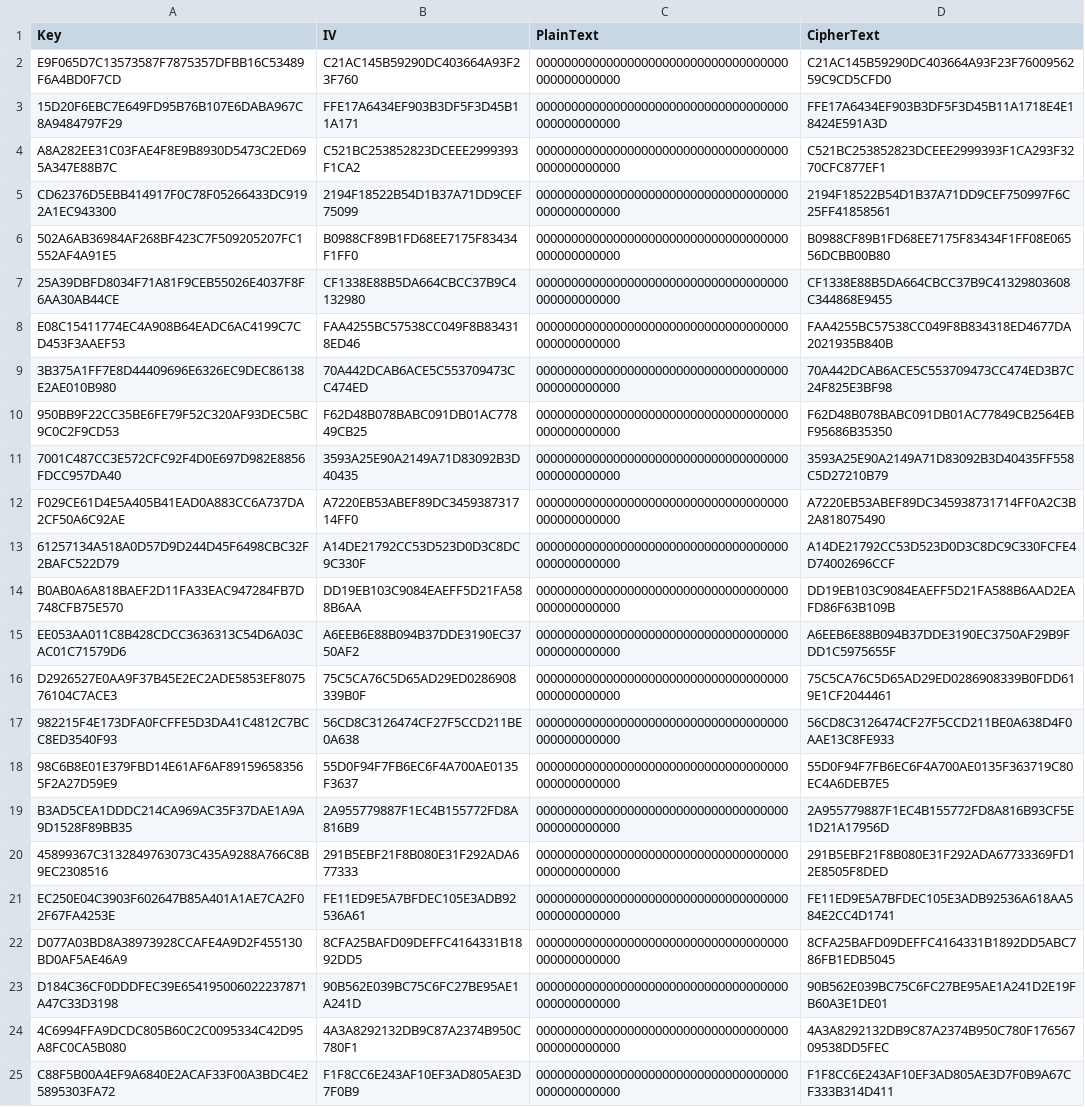
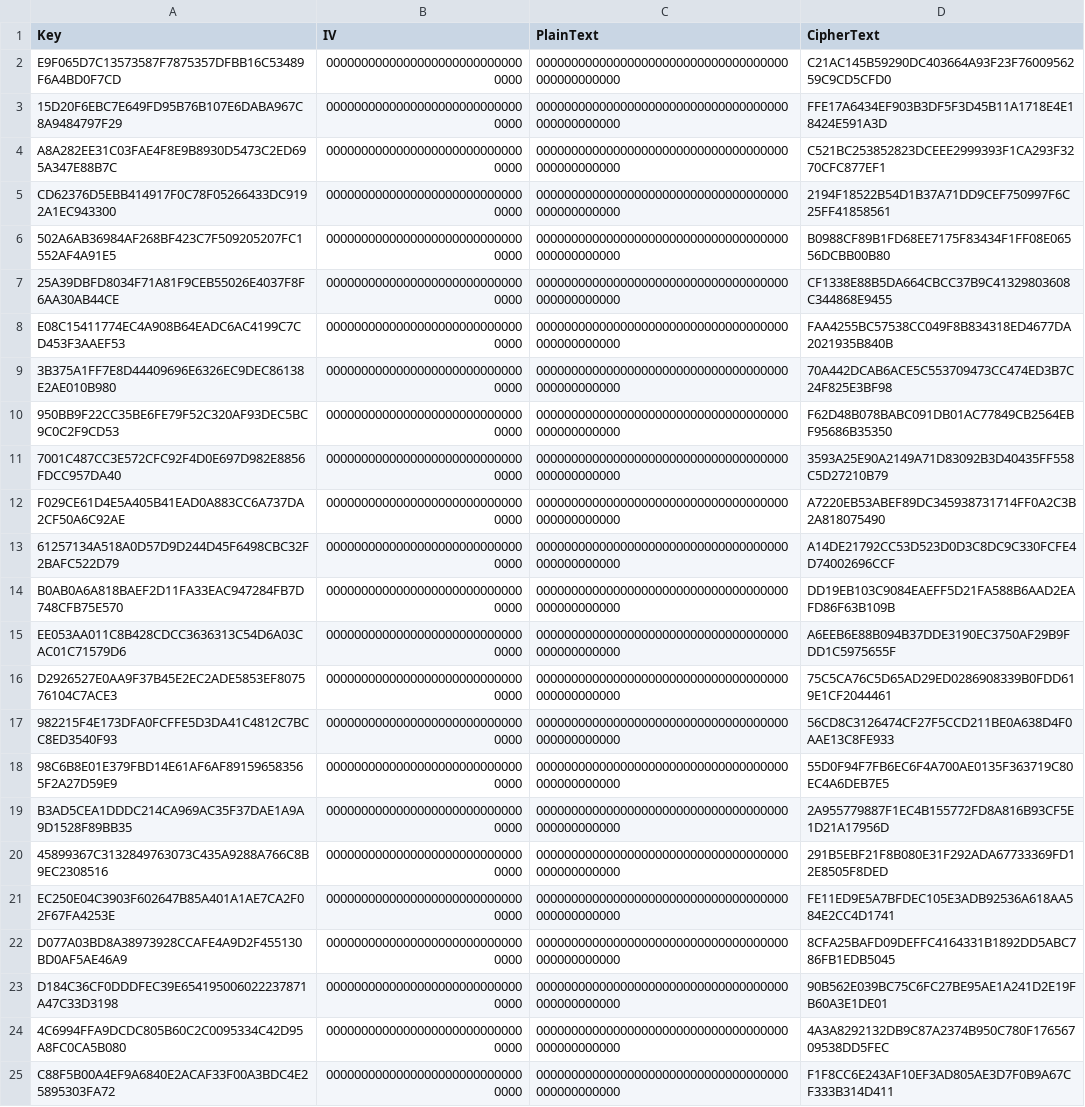
Before and after one commit to usnistgov/ACVP-Server, a CSV file: code-samples/AesKatGenerator/AesKatGenerator/SBox192BitKey.csv, drawn as a sheet; the diff names each change by its address in the sheet, - before the commit and + after, or states it on an @@ line.

```diff
--- a/code-samples/AesKatGenerator/AesKatGenerator/SBox192BitKey.csv
+++ b/code-samples/AesKatGenerator/AesKatGenerator/SBox192BitKey.csv
-B2 (IV): C21AC145B59290DC403664A93F23F760
+B2 (IV): 00000000000000000000000000000000
-B3 (IV): FFE17A6434EF903B3DF5F3D45B11A171
+B3 (IV): 00000000000000000000000000000000
-B4 (IV): C521BC253852823DCEEE2999393F1CA2
+B4 (IV): 00000000000000000000000000000000
-B5 (IV): 2194F18522B54D1B37A71DD9CEF75099
+B5 (IV): 00000000000000000000000000000000
-B6 (IV): B0988CF89B1FD68EE7175F83434F1FF0
+B6 (IV): 00000000000000000000000000000000
-B7 (IV): CF1338E88B5DA664CBCC37B9C4132980
+B7 (IV): 00000000000000000000000000000000
-B8 (IV): FAA4255BC57538CC049F8B834318ED46
+B8 (IV): 00000000000000000000000000000000
-B9 (IV): 70A442DCAB6ACE5C553709473CC474ED
+B9 (IV): 00000000000000000000000000000000
-B10 (IV): F62D48B078BABC091DB01AC77849CB25
+B10 (IV): 00000000000000000000000000000000
-B11 (IV): 3593A25E90A2149A71D83092B3D40435
+B11 (IV): 00000000000000000000000000000000
-B12 (IV): A7220EB53ABEF89DC345938731714FF0
+B12 (IV): 00000000000000000000000000000000
-B13 (IV): A14DE21792CC53D523D0D3C8DC9C330F
+B13 (IV): 00000000000000000000000000000000
-B14 (IV): DD19EB103C9084EAEFF5D21FA588B6AA
+B14 (IV): 00000000000000000000000000000000
-B15 (IV): A6EEB6E88B094B37DDE3190EC3750AF2
+B15 (IV): 00000000000000000000000000000000
-B16 (IV): 75C5CA76C5D65AD29ED0286908339B0F
+B16 (IV): 00000000000000000000000000000000
-B17 (IV): 56CD8C3126474CF27F5CCD211BE0A638
+B17 (IV): 00000000000000000000000000000000
-B18 (IV): 55D0F94F7FB6EC6F4A700AE0135F3637
+B18 (IV): 00000000000000000000000000000000
-B19 (IV): 2A955779887F1EC4B155772FD8A816B9
+B19 (IV): 00000000000000000000000000000000
-B20 (IV): 291B5EBF21F8B080E31F292ADA677333
+B20 (IV): 00000000000000000000000000000000
-B21 (IV): FE11ED9E5A7BFDEC105E3ADB92536A61
+B21 (IV): 00000000000000000000000000000000
-B22 (IV): 8CFA25BAFD09DEFFC4164331B1892DD5
+B22 (IV): 00000000000000000000000000000000
-B23 (IV): 90B562E039BC75C6FC27BE95AE1A241D
+B23 (IV): 00000000000000000000000000000000
-B24 (IV): 4A3A8292132DB9C87A2374B950C780F1
+B24 (IV): 00000000000000000000000000000000
-B25 (IV): F1F8CC6E243AF10EF3AD805AE3D7F0B9
+B25 (IV): 00000000000000000000000000000000
```
Also changed, not shown: code-samples/AesKatGenerator/AesKatGenerator/GFSBox128BitKey.csv, code-samples/AesKatGenerator/AesKatGenerator/GFSBox192BitKey.csv, 29 other files.
